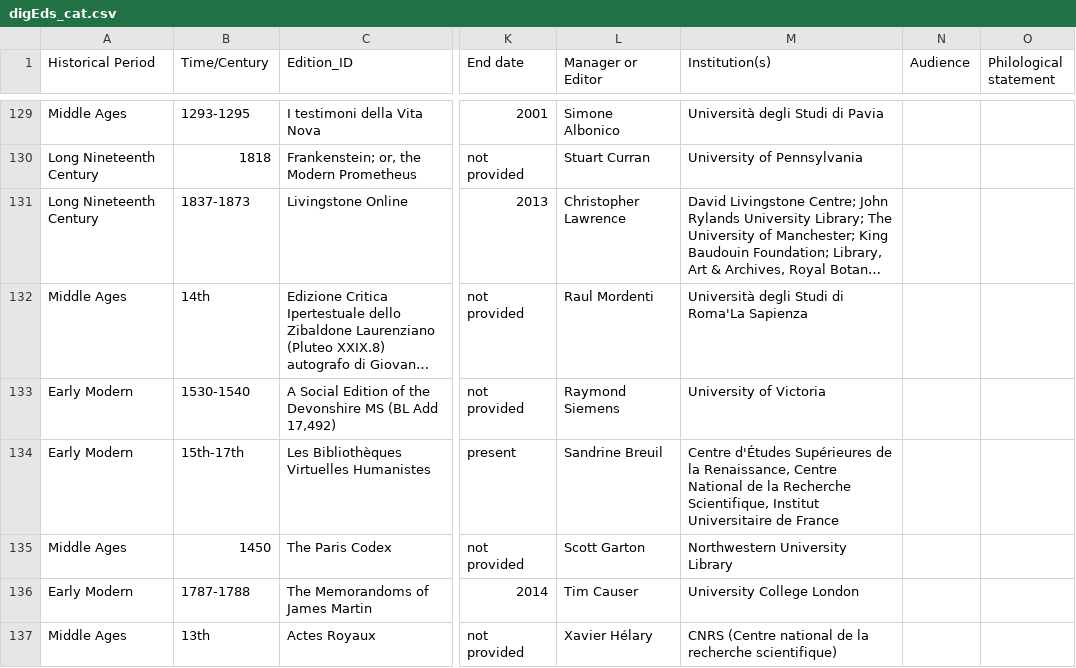
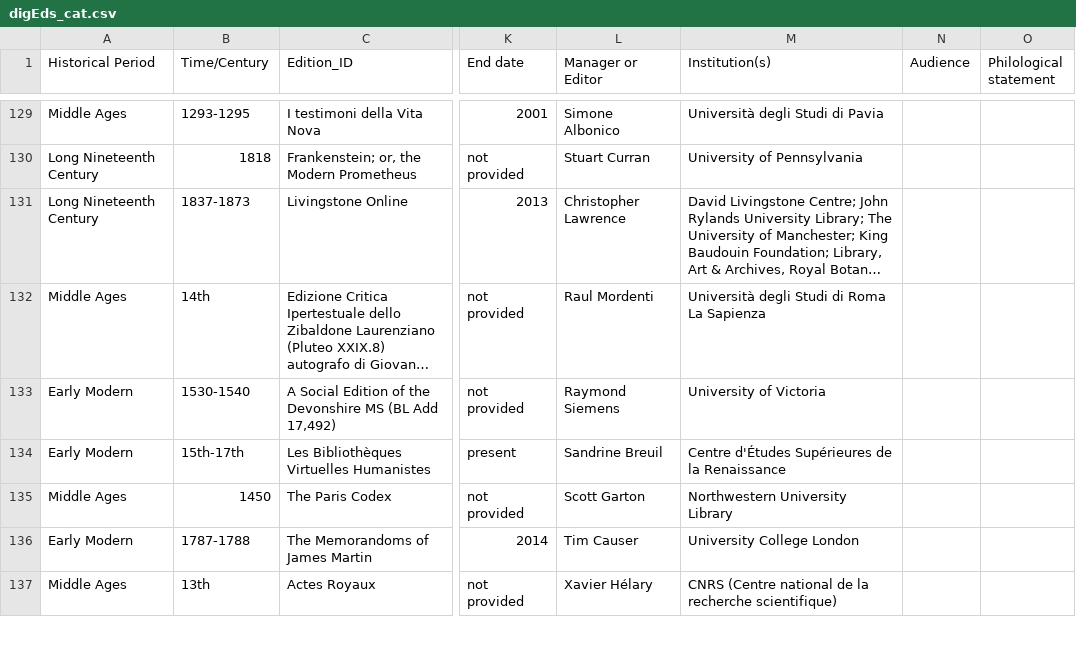
Before and after one commit to gfranzini/digEds_cat, a CSV file: digEds_cat.csv, drawn as a sheet; only a part is shown, gaps mark what is left out; long unchanged cells end in …; the diff covers the shown part only; the diff names each change by its address in the sheet, - before the commit and + after, or states it on an @@ line.

```diff
--- a/digEds_cat.csv
+++ b/digEds_cat.csv
-M132 (Institution(s)): Università degli Studi di Roma'La Sapienza
+M132 (Institution(s)): Università degli Studi di Roma La Sapienza
-M134 (Institution(s)): …de la Renaissance, Centre National de la Recherche Scientifique, Institut Universitaire de France
+M134 (Institution(s)): …de la Renaissance
```
Also changed, not shown: 7 edited cells elsewhere in this file, institutions_places_enriched.csv.
